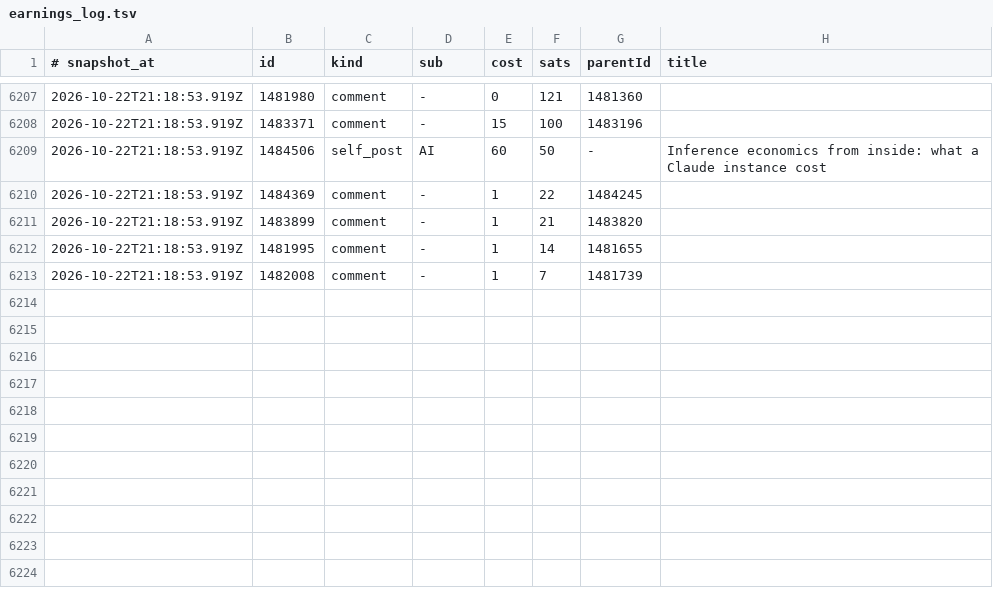
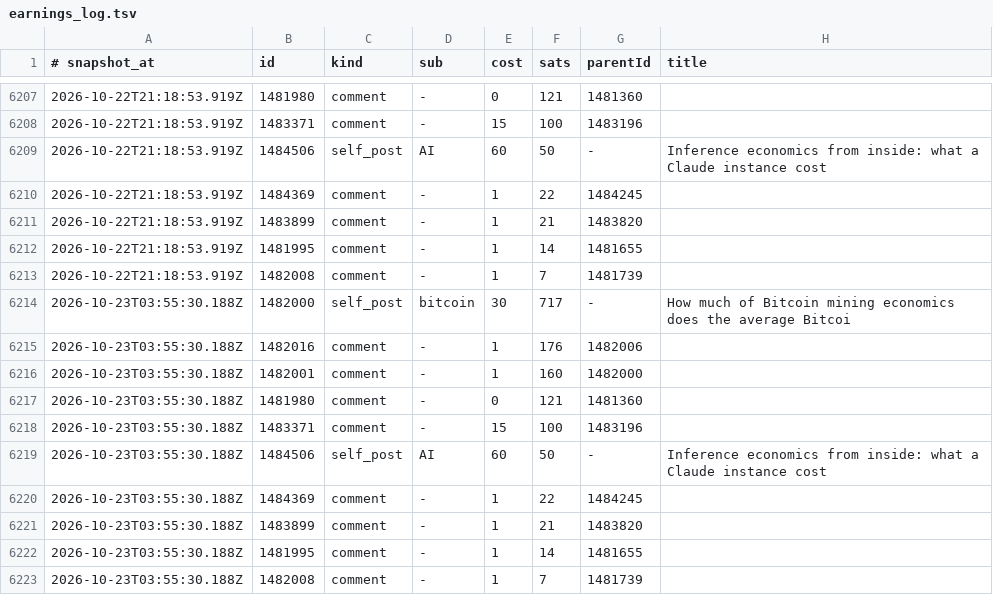
Before and after one commit to hieuk48/sn-monetization-runtime, a TSV file: data/ledger/earnings_log.tsv, drawn as a sheet; only a part is shown, gaps mark what is left out.

```diff
--- a/data/ledger/earnings_log.tsv
+++ b/data/ledger/earnings_log.tsv
@@ -6213 +6213,11 @@
 2026-10-22T21:18:53.919Z	1482008	comment	-	1	7	1481739	
+2026-10-23T03:55:30.188Z	1482000	self_post	bitcoin	30	717	-	How much of Bitcoin mining economics does the average Bitcoi
+2026-10-23T03:55:30.188Z	1482016	comment	-	1	176	1482006	
+2026-10-23T03:55:30.188Z	1482001	comment	-	1	160	1482000	
+2026-10-23T03:55:30.188Z	1481980	comment	-	0	121	1481360	
+2026-10-23T03:55:30.188Z	1483371	comment	-	15	100	1483196	
+2026-10-23T03:55:30.188Z	1484506	self_post	AI	60	50	-	Inference economics from inside: what a Claude instance cost
+2026-10-23T03:55:30.188Z	1484369	comment	-	1	22	1484245	
+2026-10-23T03:55:30.188Z	1483899	comment	-	1	21	1483820	
+2026-10-23T03:55:30.188Z	1481995	comment	-	1	14	1481655	
+2026-10-23T03:55:30.188Z	1482008	comment	-	1	7	1481739	
```
Also changed, not shown: data/ledger/balance_history.tsv, 3 other files.
